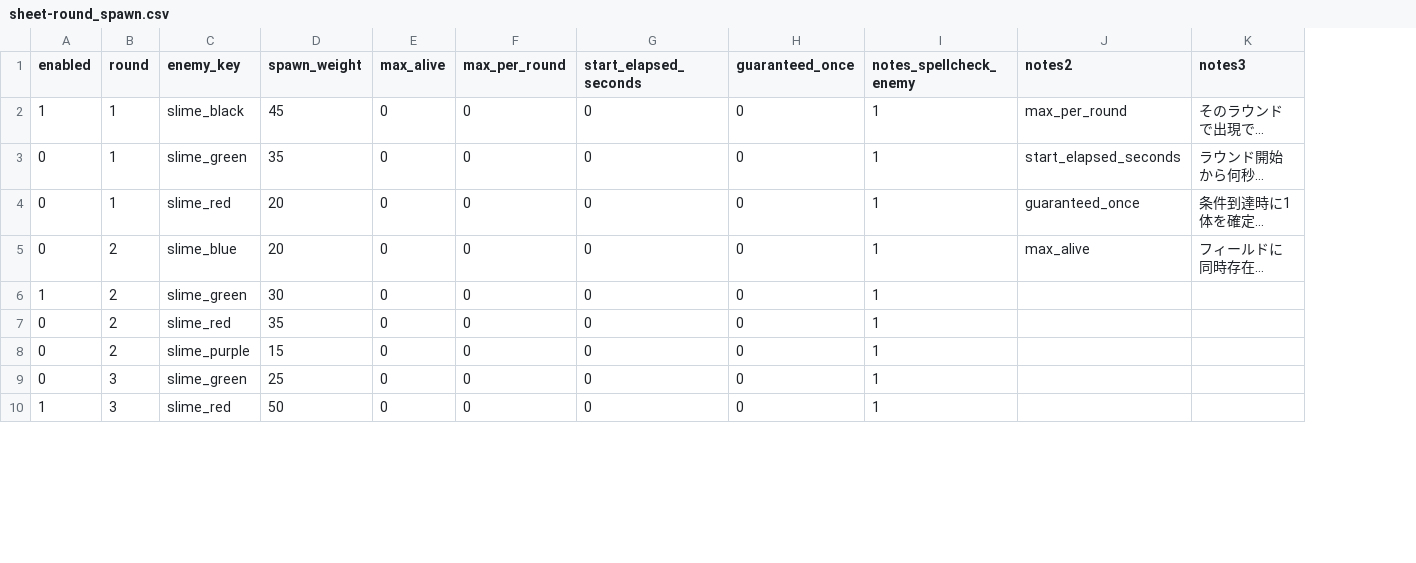
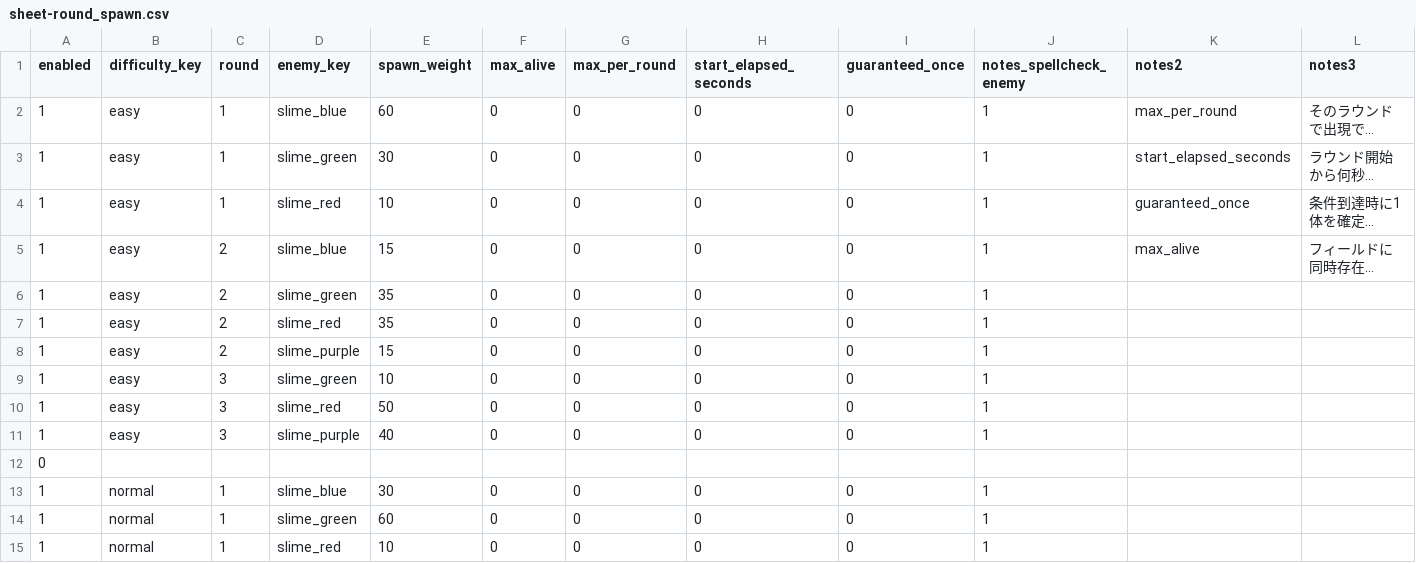
Before and after one commit to jtaro3/Clock-Attack, a CSV file: CSV/sheet-round_spawn.csv, drawn as a sheet; only a part is shown; long unchanged cells end in …; addresses are those after the commit; the diff covers the shown part only; the diff names each change by its address in the sheet, - before the commit and + after, or states it on an @@ line.

Commit message:
Scope round and spawn settings by difficulty (v1.21)

```diff
--- a/CSV/sheet-round_spawn.csv
+++ b/CSV/sheet-round_spawn.csv
+column B (difficulty_key), rows 2-10: all easy
-D2 (enemy_key): slime_black
+D2 (enemy_key): slime_blue
-E2 (spawn_weight): 45
+E2 (spawn_weight): 60
-A3:A5 (enabled): 0
+A3:A5 (enabled): 1
-E3 (spawn_weight): 35
+E3 (spawn_weight): 30
-E4 (spawn_weight): 20
+E4 (spawn_weight): 10
-E5 (spawn_weight): 20
+E5 (spawn_weight): 15
-E6 (spawn_weight): 30
+E6 (spawn_weight): 35
-A7:A9 (enabled): 0
+A7:A9 (enabled): 1
-E9 (spawn_weight): 25
+E9 (spawn_weight): 10
+row 11: 1 | easy | 3 | slime_purple | 40 | 0 | 0 | 0 | 0 | 1
+row 12: 0
+row 13: 1 | normal | 1 | slime_blue | 30 | 0 | 0 | 0 | 0 | 1
+row 14: 1 | normal | 1 | slime_green | 60 | 0 | 0 | 0 | 0 | 1
+row 15: 1 | normal | 1 | slime_red | 10 | 0 | 0 | 0 | 0 | 1
```
Also changed, not shown: 11 added rows and 8 edited cells elsewhere in this file, CSV/sheet-round.csv, 12 other files.
